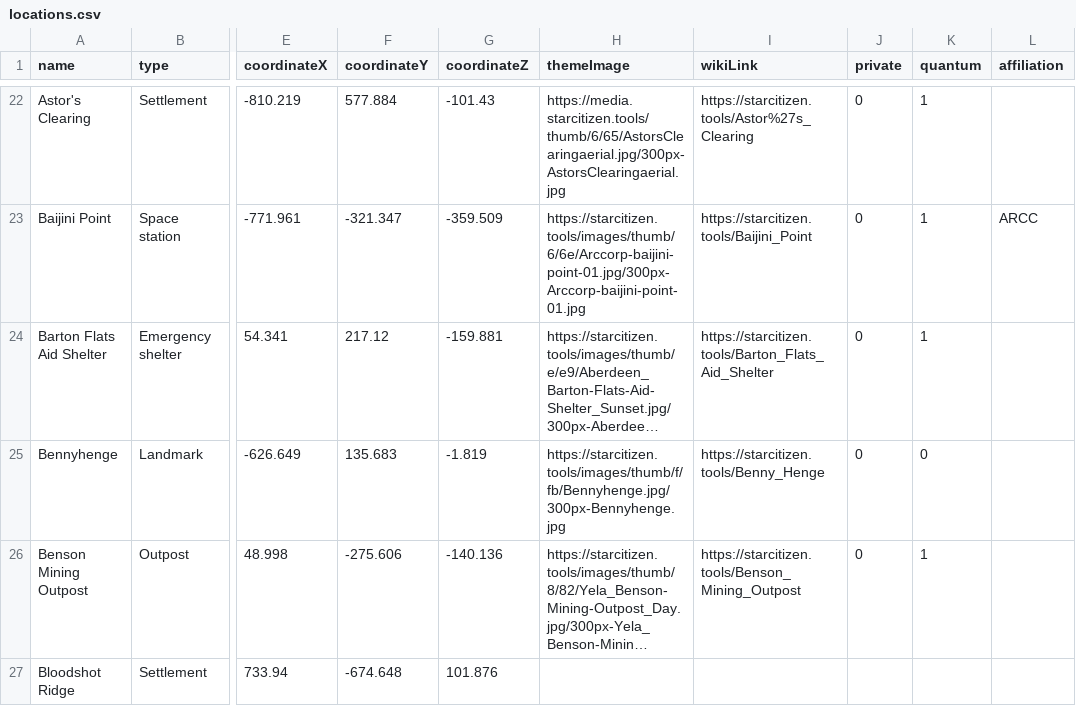
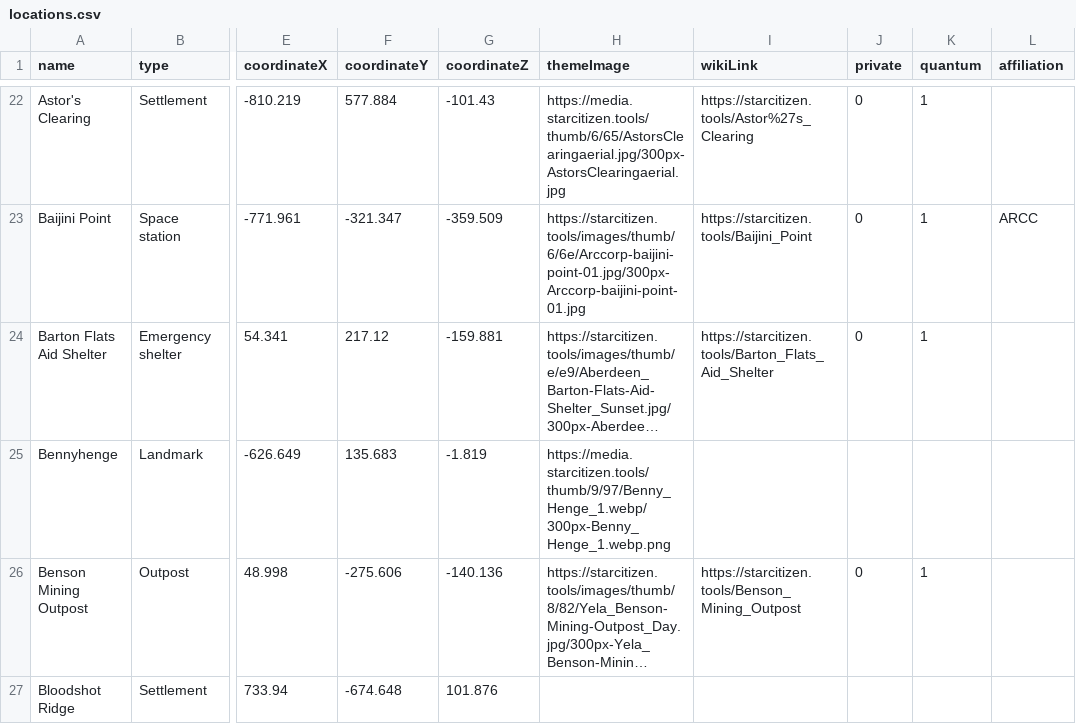
Before and after one commit to dydrmr/VerseTime, a CSV file: data/locations.csv, drawn as a sheet; only a part is shown, gaps mark what is left out; long unchanged cells end in …; the diff names each change by its address in the sheet, - before the commit and + after, or states it on an @@ line.

Commit message:
Add Bennyhenge photo

```diff
--- a/data/locations.csv
+++ b/data/locations.csv
-H25 (themeImage): https://starcitizen.tools/images/thumb/f/fb/Bennyhenge.jpg/300px-Bennyhenge.jpg
+H25 (themeImage): https://media.starcitizen.tools/thumb/9/97/Benny_Henge_1.webp/300px-Benny_Henge_1.webp.png
-I25 (wikiLink): https://starcitizen.tools/Benny_Henge
+I25 (wikiLink): (empty)
-J25 (private): 0
+J25 (private): (empty)
-K25 (quantum): 0
+K25 (quantum): (empty)
```
